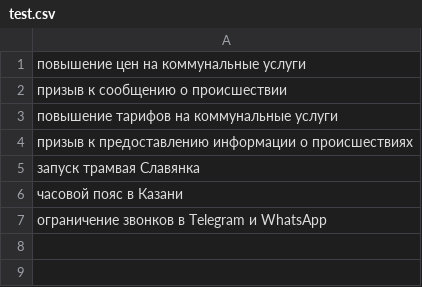
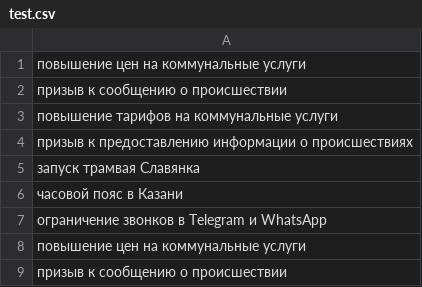
Before and after one commit to zvrva/CEFR-ANALYZER-WEB, a CSV file: test.csv, drawn as a sheet; the diff names each change by its address in the sheet, - before the commit and + after, or states it on an @@ line.

```diff
--- a/test.csv
+++ b/test.csv
+row 8: повышение цен на коммунальные услуги
+row 9: призыв к сообщению о происшествии
```
Also changed, not shown: 12 other files.
